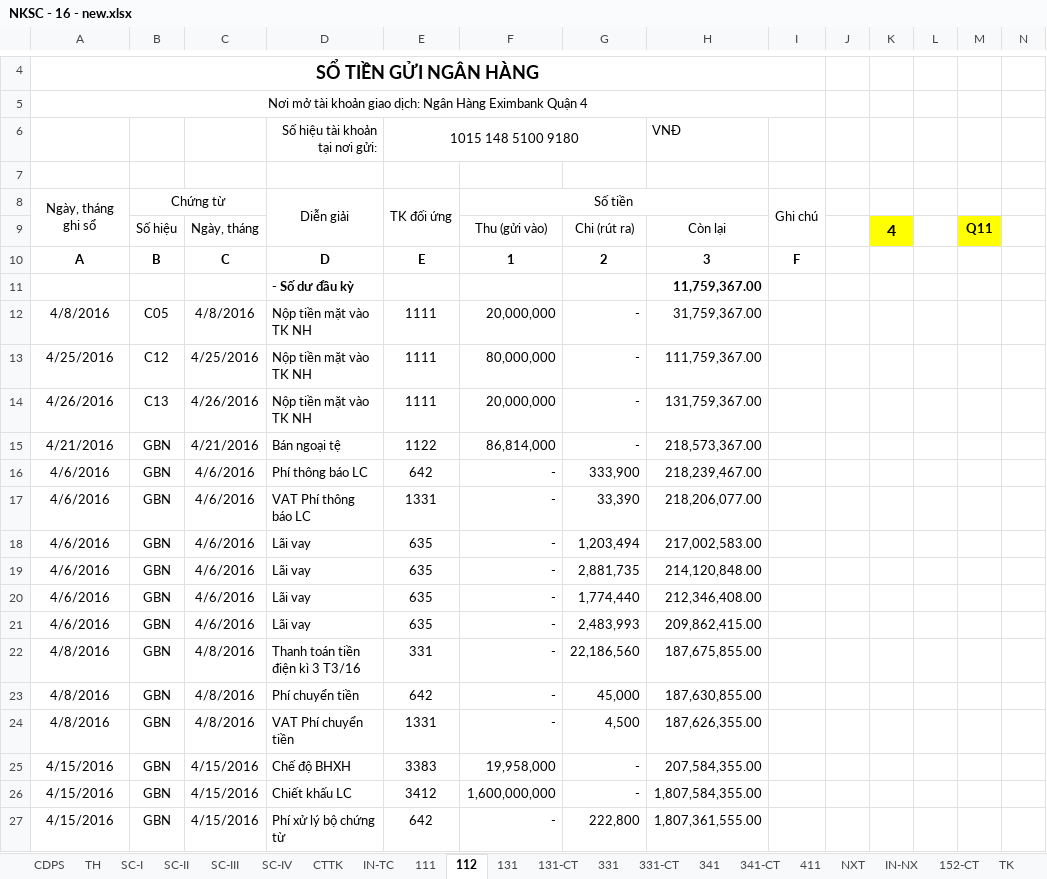
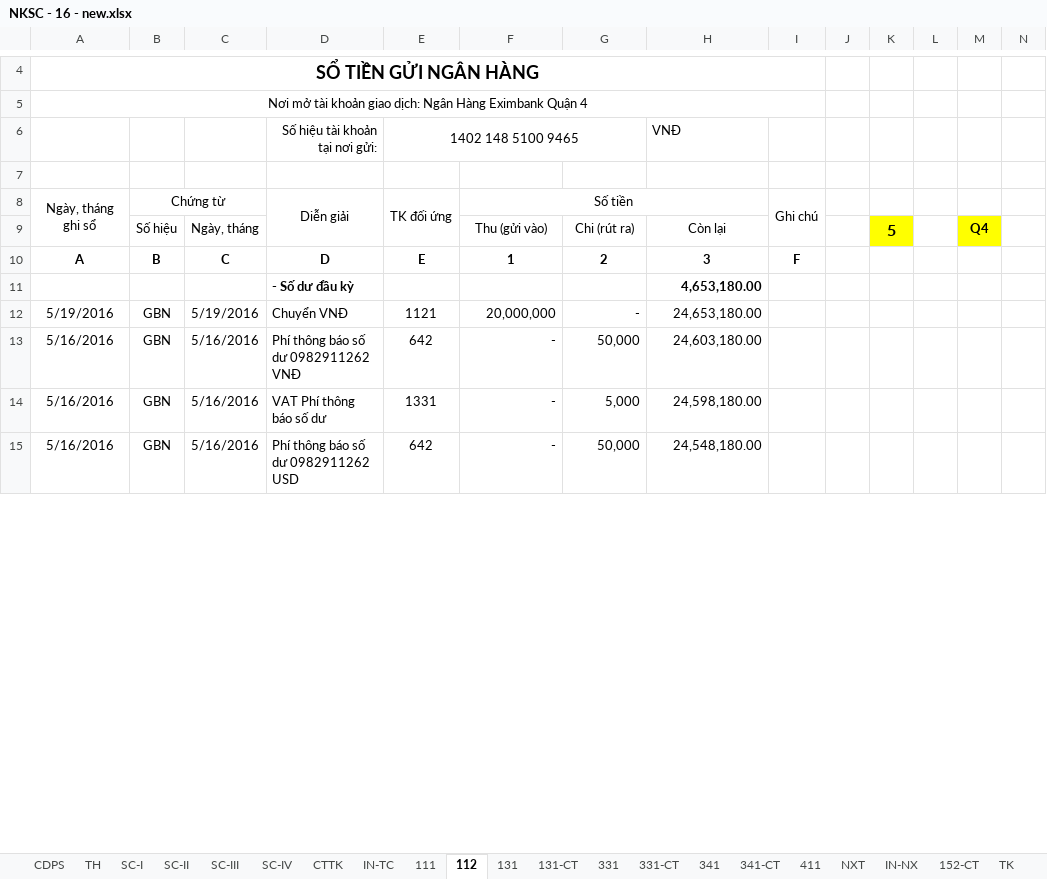
Before and after one commit to vuphuong11/AN-LAC-LA, an Excel workbook: SO SACH/2016/NKSC - 16 - new.xlsx, sheet 112, drawn as a sheet; only a part is shown, gaps mark what is left out; values as stored, in another font and other column widths than the file's, no borders; removed rows and columns are numbered as before the commit, all else as after; rows hold the shown columns only; the diff covers the shown part only; the diff names each change by its address in the sheet, - before the commit and + after, or states it on an @@ line.

```diff
--- a/SO SACH/2016/NKSC - 16 - new.xlsx (sheet 112)
+++ b/SO SACH/2016/NKSC - 16 - new.xlsx (sheet 112)
-E6: 1015 148 5100 9180
+E6: 1402 148 5100 9465
-K9: 4
+K9: 5
-M9: Q11
+M9: Q4
-H11: 11,759,367.00
+H11: 4,653,180.00
-row 12: 4/8/2016 | C05 | 4/8/2016 | Nộp tiền mặt vào TK NH | 1111 | 20,000,000 | - | 31,759,367.00
-row 13: 4/25/2016 | C12 | 4/25/2016 | Nộp tiền mặt vào TK NH | 1111 | 80,000,000 | - | 111,759,367.00
-row 14: 4/26/2016 | C13 | 4/26/2016 | Nộp tiền mặt vào TK NH | 1111 | 20,000,000 | - | 131,759,367.00
-row 15: 4/21/2016 | GBN | 4/21/2016 | Bán ngoại tệ | 1122 | 86,814,000 | - | 218,573,367.00
+row 12: 5/19/2016 | GBN | 5/19/2016 | Chuyển VNĐ | 1121 | 20,000,000 | - | 24,653,180.00
-A13:A14: 4/6/2016
+A13:A14: 5/16/2016
-C13:C14: 4/6/2016
+C13:C14: 5/16/2016
-D13: Phí thông báo LC
+D13: Phí thông báo số dư 0982911262 VNĐ
-G13: 333,900
+G13: 50,000
-H13: 218,239,467.00
+H13: 24,603,180.00
-D14: VAT Phí thông báo LC
+D14: VAT Phí thông báo số dư
-G14: 33,390
+G14: 5,000
-H14: 218,206,077.00
+H14: 24,598,180.00
-row 18: 4/6/2016 | GBN | 4/6/2016 | Lãi vay | 635 | - | 1,203,494 | 217,002,583.00
-row 19: 4/6/2016 | GBN | 4/6/2016 | Lãi vay | 635 | - | 2,881,735 | 214,120,848.00
-row 20: 4/6/2016 | GBN | 4/6/2016 | Lãi vay | 635 | - | 1,774,440 | 212,346,408.00
-row 21: 4/6/2016 | GBN | 4/6/2016 | Lãi vay | 635 | - | 2,483,993 | 209,862,415.00
-row 22: 4/8/2016 | GBN | 4/8/2016 | Thanh toán tiền điện kì 3 T3/16 | 331 | - | 22,186,560 | 187,675,855.00
-row 23: 4/8/2016 | GBN | 4/8/2016 | Phí chuyển tiền | 642 | - | 45,000 | 187,630,855.00
-row 24: 4/8/2016 | GBN | 4/8/2016 | VAT Phí chuyển tiền | 1331 | - | 4,500 | 187,626,355.00
-row 25: 4/15/2016 | GBN | 4/15/2016 | Chế độ BHXH | 3383 | 19,958,000 | - | 207,584,355.00
-row 26: 4/15/2016 | GBN | 4/15/2016 | Chiết khấu LC | 3412 | 1,600,000,000 | - | 1,807,584,355.00
-A15: 4/15/2016
+A15: 5/16/2016
-C15: 4/15/2016
+C15: 5/16/2016
-D15: Phí xử lý bộ chứng từ
+D15: Phí thông báo số dư 0982911262 USD
-G15: 222,800
+G15: 50,000
-H15: 1,807,361,555.00
+H15: 24,548,180.00
```
Also changed, not shown: 40 added rows, 28 removed rows and 27 edited cells elsewhere in this sheet, sheet TH, sheet 341-CT, sheet NXT, sheet CDPS, sheet CTTK, sheet 131, 2 more sheets, formulas that keep their value, hidden cells, CONG NO/CONG NO 2016/CN Tổng hợp.xlsx, SO SACH/2016/NKSC16 - NH4thang.xlsx, 27 other files.
